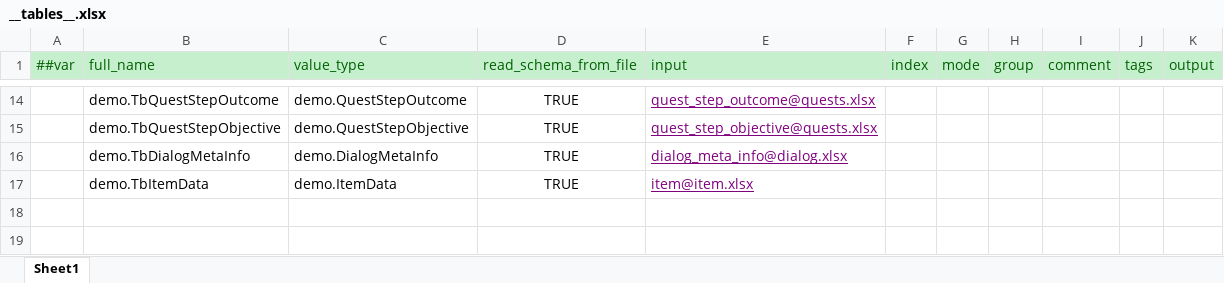
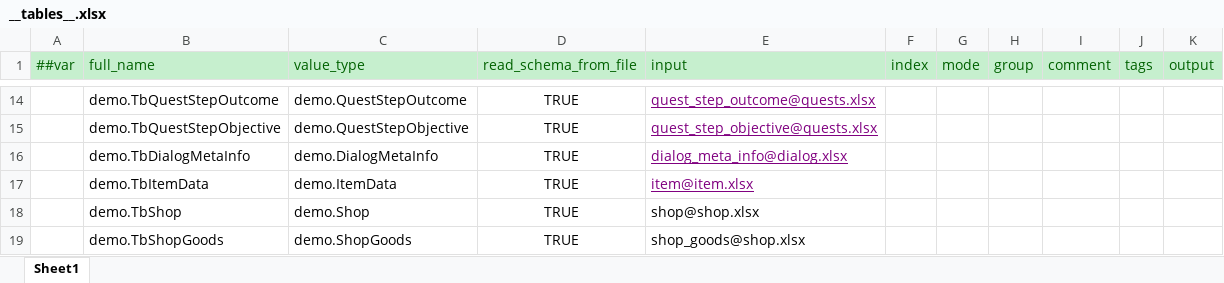
Before and after one commit to nmbswls/FkSucProj, an Excel workbook: Config/Datas/__tables__.xlsx, sheet Sheet1, drawn as a sheet; only a part is shown, gaps mark what is left out; values as stored, in another font and other column widths than the file's, no borders; the diff names each change by its address in the sheet, - before the commit and + after, or states it on an @@ line.

```diff
--- a/Config/Datas/__tables__.xlsx (sheet Sheet1)
+++ b/Config/Datas/__tables__.xlsx (sheet Sheet1)
+row 18:  | demo.TbShop | demo.Shop | TRUE | shop@shop.xlsx
+row 19:  | demo.TbShopGoods | demo.ShopGoods | TRUE | shop_goods@shop.xlsx
```
Also changed, not shown: 16 other files.
